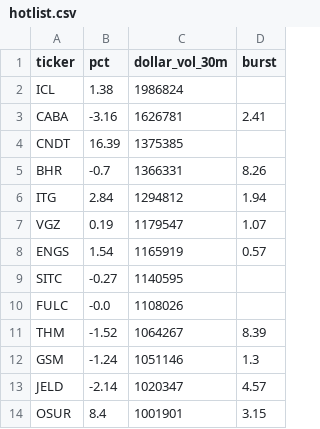
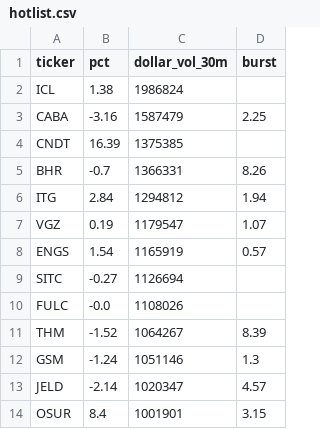
Before and after one commit to virgolaema/pump-search, a CSV file: data/hotlist.csv, drawn as a sheet; only a part is shown; the diff covers the shown part only.

```diff
--- a/data/hotlist.csv
+++ b/data/hotlist.csv
@@ -2,3 +2,3 @@ ticker,pct,dollar_vol_30m,burst
 ICL,1.38,1986824,
-CABA,-3.16,1626781,2.41
+CABA,-3.16,1587479,2.25
 CNDT,16.39,1375385,
@@ -8,3 +8,3 @@ VGZ,0.19,1179547,1.07
 ENGS,1.54,1165919,0.57
-SITC,-0.27,1140595,
+SITC,-0.27,1126694,
 FULC,-0.0,1108026,
```
Also changed, not shown: 12 added rows, 12 removed rows and 8 edited cells elsewhere in this file, data/runlog.csv, data/st_trending.csv, 2 other files.
